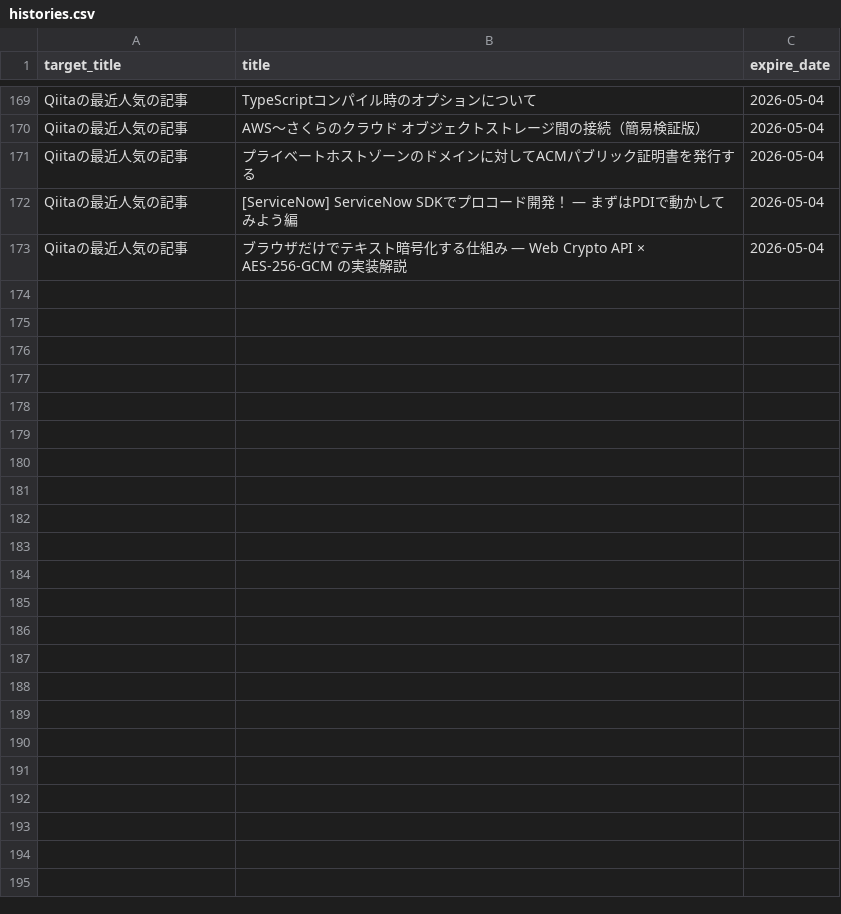
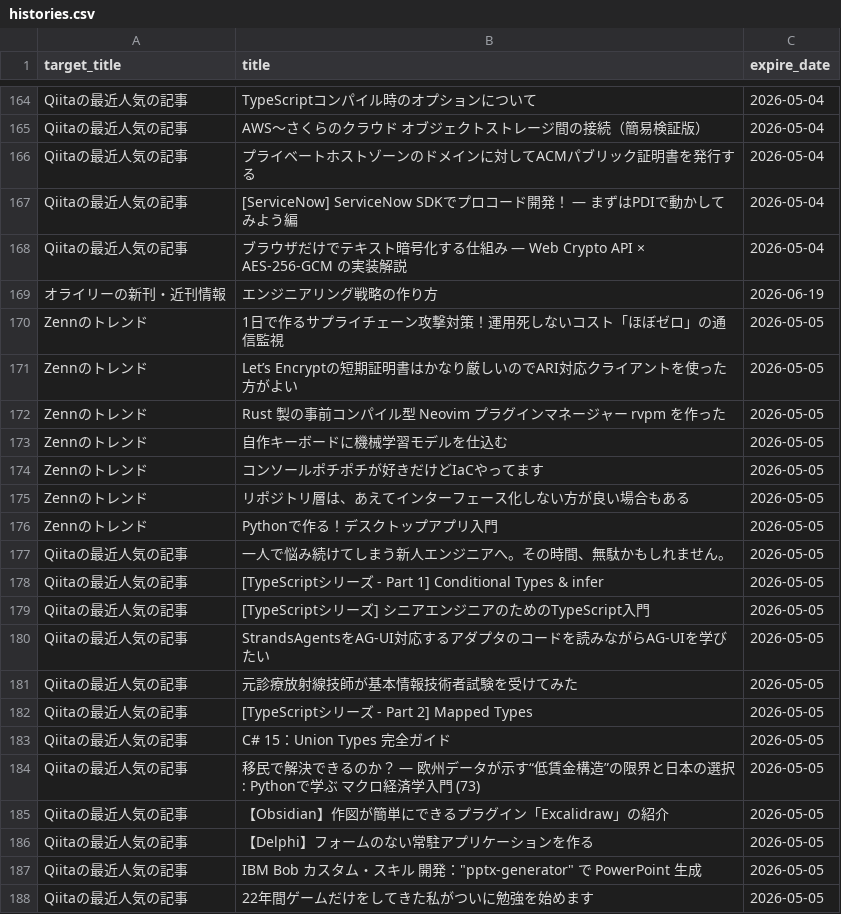
Before and after one commit to grazie-a-k-a-keita/rss-reader, a CSV file: src/data/histories.csv, drawn as a sheet; only a part is shown, gaps mark what is left out; the diff covers the shown part only.

```diff
--- a/src/data/histories.csv
+++ b/src/data/histories.csv
@@ -173 +168,21 @@ Qiitaの最近人気の記事,[ServiceNow] ServiceNow SDKでプロコード開
 Qiitaの最近人気の記事,ブラウザだけでテキスト暗号化する仕組み — Web Crypto API × AES-256-GCM の実装解説,2026-05-04
+オライリーの新刊・近刊情報,エンジニアリング戦略の作り方,2026-06-19
+Zennのトレンド,1日で作るサプライチェーン攻撃対策！運用死しないコスト「ほぼゼロ」の通信監視,2026-05-05
+Zennのトレンド,Let’s Encryptの短期証明書はかなり厳しいのでARI対応クライアントを使った方がよい,2026-05-05
+Zennのトレンド,Rust 製の事前コンパイル型 Neovim プラグインマネージャー rvpm を作った,2026-05-05
+Zennのトレンド,自作キーボードに機械学習モデルを仕込む,2026-05-05
+Zennのトレンド,コンソールポチポチが好きだけどIaCやってます,2026-05-05
+Zennのトレンド,リポジトリ層は、あえてインターフェース化しない方が良い場合もある,2026-05-05
+Zennのトレンド,Pythonで作る！デスクトップアプリ入門,2026-05-05
+Qiitaの最近人気の記事,一人で悩み続けてしまう新人エンジニアへ。その時間、無駄かもしれません。,2026-05-05
+Qiitaの最近人気の記事,[TypeScriptシリーズ - Part 1] Conditional Types & infer,2026-05-05
+Qiitaの最近人気の記事,[TypeScriptシリーズ] シニアエンジニアのためのTypeScript入門,2026-05-05
+Qiitaの最近人気の記事,StrandsAgentsをAG-UI対応するアダプタのコードを読みながらAG-UIを学びたい,2026-05-05
+Qiitaの最近人気の記事,元診療放射線技師が基本情報技術者試験を受けてみた,2026-05-05
+Qiitaの最近人気の記事,[TypeScriptシリーズ - Part 2] Mapped Types,2026-05-05
+Qiitaの最近人気の記事,C# 15：Union Types 完全ガイド,2026-05-05
+Qiitaの最近人気の記事,移民で解決できるのか？ ― 欧州データが示す“低賃金構造”の限界と日本の選択 : Pythonで学ぶ マクロ経済学入門 (73),2026-05-05
+Qiitaの最近人気の記事,【Obsidian】作図が簡単にできるプラグイン「Excalidraw」の紹介,2026-05-05
+Qiitaの最近人気の記事,【Delphi】フォームのない常駐アプリケーションを作る,2026-05-05
+Qiitaの最近人気の記事,IBM Bob カスタム・スキル 開発："pptx-generator" で PowerPoint 生成,2026-05-05
+Qiitaの最近人気の記事,22年間ゲームだけをしてきた私がついに勉強を始めます,2026-05-05
```
Also changed, not shown: 5 removed rows elsewhere in this file.
